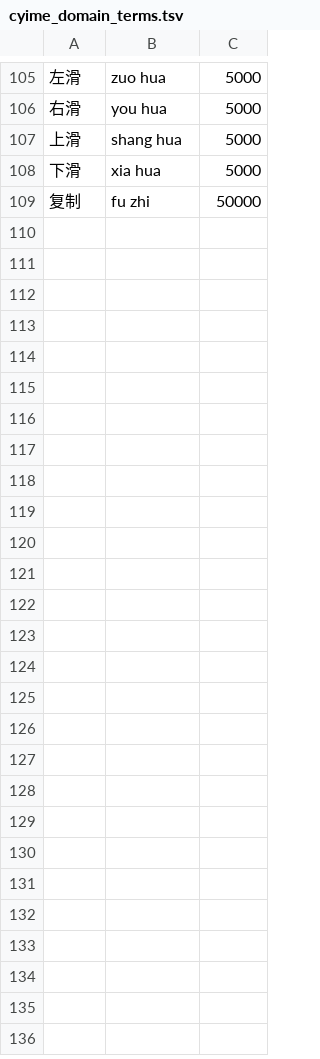
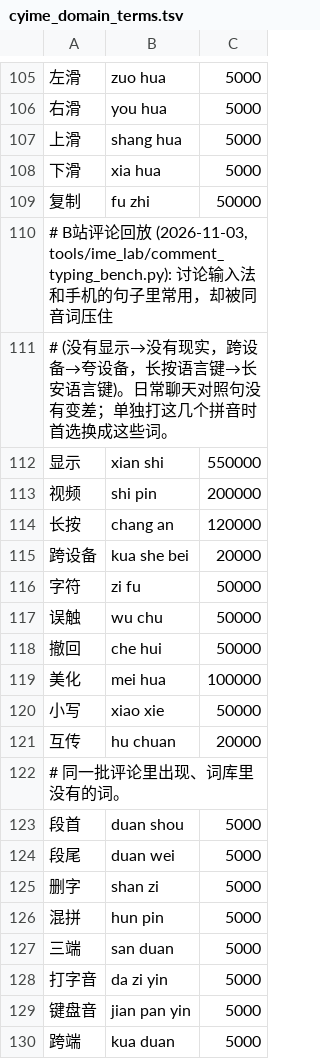
Before and after one commit to Cyletix/CyIME, a TSV file: app/data/cyime_domain_terms.tsv, drawn as a sheet; only a part is shown, gaps mark what is left out; the diff names each change by its address in the sheet, - before the commit and + after, or states it on an @@ line.

Commit message:
fix(词库): 显示、视频、长按、跨设备等输入法讨论常用词不再被同音词压住
B 站评论回放 (docs/development/comment-typing-bench-20261103.md)：没有显示→没有现实、跨设备→夸设备、
长按语言键→长安语言键。显示、视频、长按、跨设备、字符、误触、撤回、美化、小写、互传 提到同音词之上，
补上词库没有的 段首、段尾、删字、混拼、三端、打字音、键盘音、跨端。
电脑同源引擎：B 站整句全拼 70.2% -> 71.4% (31 句变好、0 句变差)，小鹤 30 / 0，九键 2 / 0；
日常聊天对照 601 句全拼、小鹤、九键 0 句变差；必过词表不变。单独打 xianshi、shipin、changan 等首选换成这些词。

九键回放门禁：质量 0 回归、0 首选变化；耗时通过；逐键工作量全语料 +0.0002%（dict_chunk_entries +25/10,307,869），按 --work-tolerance-percent 1 通过（最小可过值）。理由：+18 domain words from B站 comments; work +0.0002%, latency pass, quality 0 regressions; coordinator accepted 11-03。证据 D:/CyIME-Data/eval/comment-words-t9-20261103。

```diff
--- a/app/data/cyime_domain_terms.tsv
+++ b/app/data/cyime_domain_terms.tsv
+row 110: # B站评论回放 (2026-11-03, tools/ime_lab/comment_typing_bench.py): 讨论输入法和手机的句子里常用，却被同音词压住
+row 111: # (没有显示→没有现实，跨设备→夸设备，长按语言键→长安语言键)。日常聊天对照句没有变差；单独打这几个拼音时首选换成这些词。
+row 112: 显示 | xian shi | 550000
+row 113: 视频 | shi pin | 200000
+row 114: 长按 | chang an | 120000
+row 115: 跨设备 | kua she bei | 20000
+row 116: 字符 | zi fu | 50000
+row 117: 误触 | wu chu | 50000
+row 118: 撤回 | che hui | 50000
+row 119: 美化 | mei hua | 100000
+row 120: 小写 | xiao xie | 50000
+row 121: 互传 | hu chuan | 20000
+row 122: # 同一批评论里出现、词库里没有的词。
+row 123: 段首 | duan shou | 5000
+row 124: 段尾 | duan wei | 5000
+row 125: 删字 | shan zi | 5000
+row 126: 混拼 | hun pin | 5000
+row 127: 三端 | san duan | 5000
+row 128: 打字音 | da zi yin | 5000
+row 129: 键盘音 | jian pan yin | 5000
+row 130: 跨端 | kua duan | 5000
```
